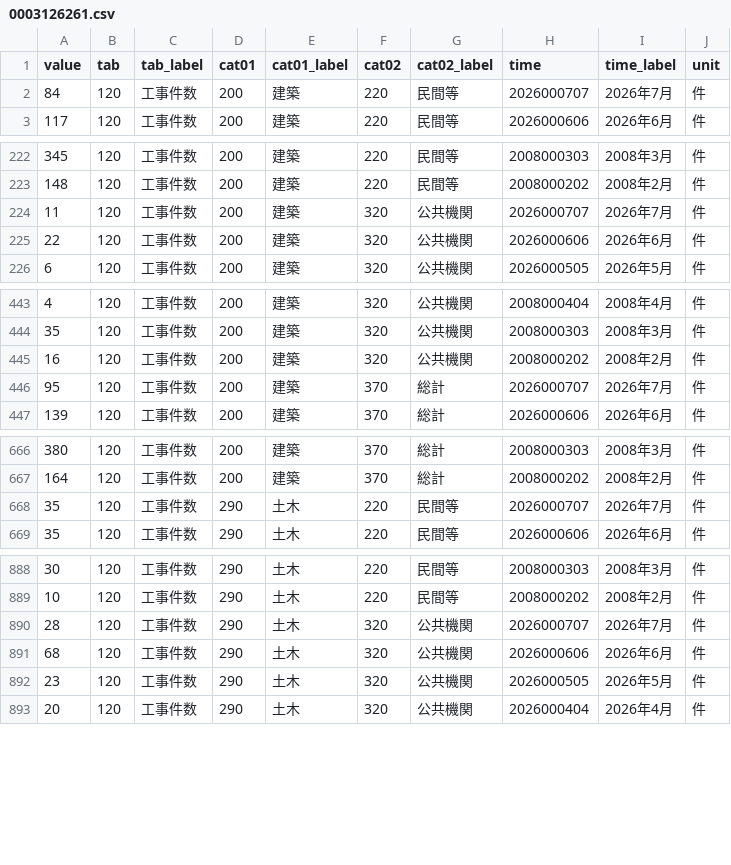
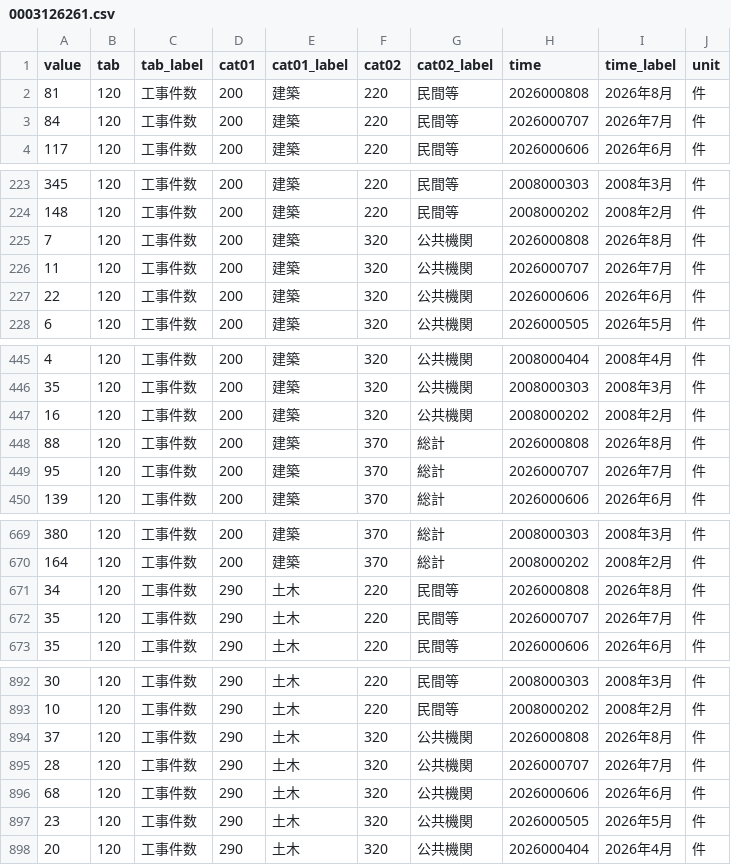
Before and after one commit to kyo000-hub/crex-data-pipeline, a CSV file: data/raw/construction/0003126261.csv, drawn as a sheet; only a part is shown, gaps mark what is left out; the diff covers the shown part only; the diff names each change by its address in the sheet, - before the commit and + after, or states it on an @@ line.

```diff
--- a/data/raw/construction/0003126261.csv
+++ b/data/raw/construction/0003126261.csv
+row 2: 81 | 120 | 工事件数 | 200 | 建築 | 220 | 民間等 | 2026000808 | 2026年8月 | 件
+row 225: 7 | 120 | 工事件数 | 200 | 建築 | 320 | 公共機関 | 2026000808 | 2026年8月 | 件
+row 448: 88 | 120 | 工事件数 | 200 | 建築 | 370 | 総計 | 2026000808 | 2026年8月 | 件
+row 671: 34 | 120 | 工事件数 | 290 | 土木 | 220 | 民間等 | 2026000808 | 2026年8月 | 件
+row 894: 37 | 120 | 工事件数 | 290 | 土木 | 320 | 公共機関 | 2026000808 | 2026年8月 | 件
```
Also changed, not shown: 13 added rows elsewhere in this file, data/gsheet/C_industry_summary.csv, data/raw/construction/0003126277.csv, 35 other files.
